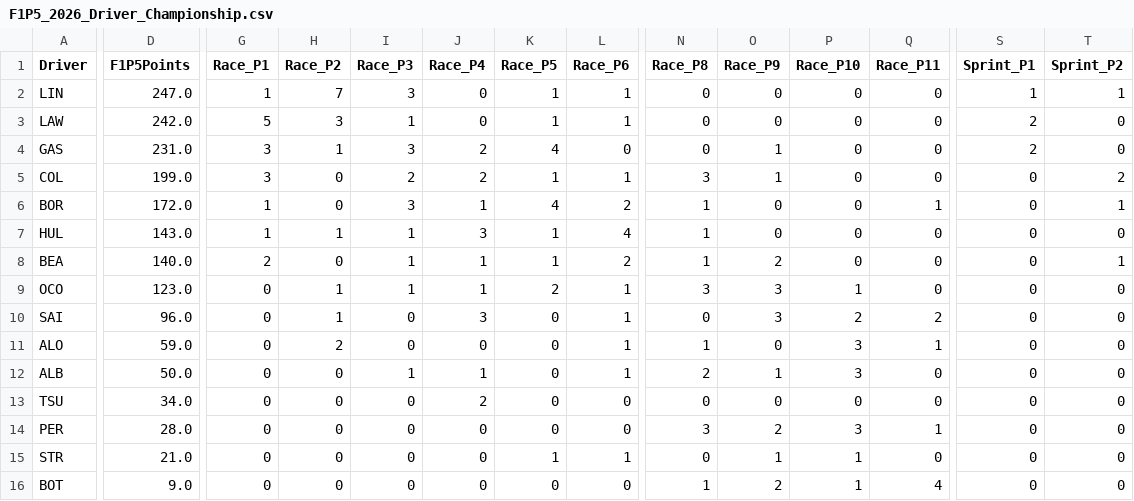
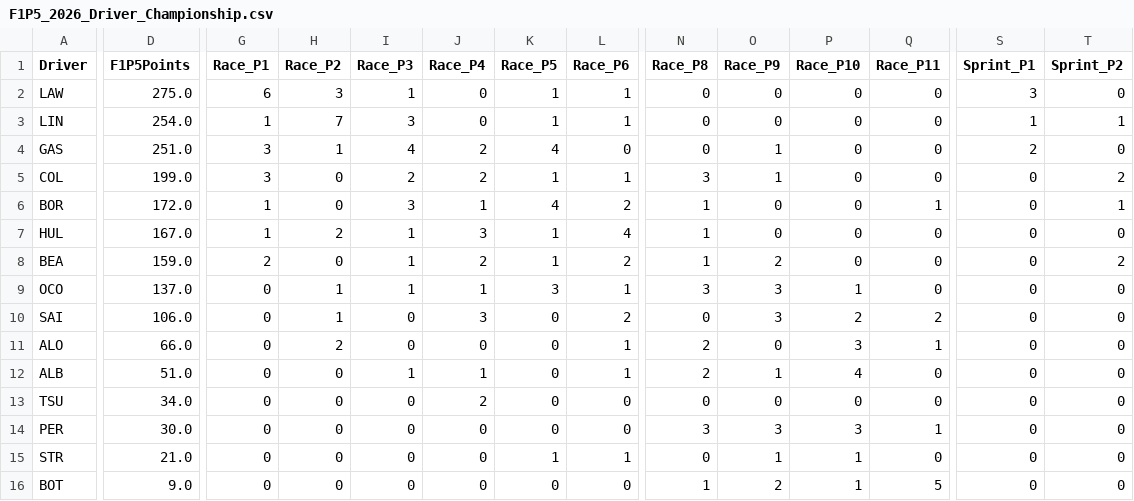
Before and after one commit to CraigAT/F1P5-Standings, a CSV file: Data/F1P5_2026_Driver_Championship.csv, drawn as a sheet; only a part is shown, gaps mark what is left out; removed rows and columns are numbered as before the commit, all else as after; rows hold the shown columns only; the diff covers the shown part only; the diff names each change by its address in the sheet, - before the commit and + after, or states it on an @@ line.

```diff
--- a/Data/F1P5_2026_Driver_Championship.csv
+++ b/Data/F1P5_2026_Driver_Championship.csv
-row 2: LIN | 247.0 | 1 | 7 | 3 | 0 | 1 | 1 | 0 | 0 | 0 | 0 | 1 | 1
-D2 (F1P5Points): 242.0
+D2 (F1P5Points): 275.0
-G2 (Race_P1): 5
+G2 (Race_P1): 6
-S2 (Sprint_P1): 2
+S2 (Sprint_P1): 3
+row 3: LIN | 254.0 | 1 | 7 | 3 | 0 | 1 | 1 | 0 | 0 | 0 | 0 | 1 | 1
-D4 (F1P5Points): 231.0
+D4 (F1P5Points): 251.0
-I4 (Race_P3): 3
+I4 (Race_P3): 4
-D7 (F1P5Points): 143.0
+D7 (F1P5Points): 167.0
-H7 (Race_P2): 1
+H7 (Race_P2): 2
-D8 (F1P5Points): 140.0
+D8 (F1P5Points): 159.0
-J8 (Race_P4): 1
+J8 (Race_P4): 2
-T8 (Sprint_P2): 1
+T8 (Sprint_P2): 2
-D9 (F1P5Points): 123.0
+D9 (F1P5Points): 137.0
-K9 (Race_P5): 2
+K9 (Race_P5): 3
-D10 (F1P5Points): 96.0
+D10 (F1P5Points): 106.0
-L10 (Race_P6): 1
+L10 (Race_P6): 2
-D11 (F1P5Points): 59.0
+D11 (F1P5Points): 66.0
-N11 (Race_P8): 1
+N11 (Race_P8): 2
-D12 (F1P5Points): 50.0
+D12 (F1P5Points): 51.0
-P12 (Race_P10): 3
+P12 (Race_P10): 4
-D14 (F1P5Points): 28.0
+D14 (F1P5Points): 30.0
-O14 (Race_P9): 2
+O14 (Race_P9): 3
-Q16 (Race_P11): 4
+Q16 (Race_P11): 5
```
Also changed, not shown: 5 edited cells elsewhere in this file, Data/F1P5_2026_Race_Results.csv, Data/F1P5_2026_Sprint_Results.csv, 2 other files.
